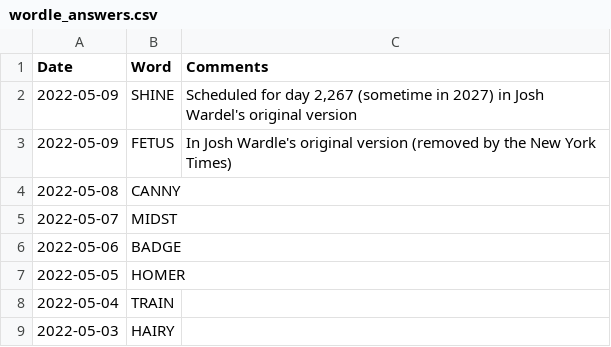
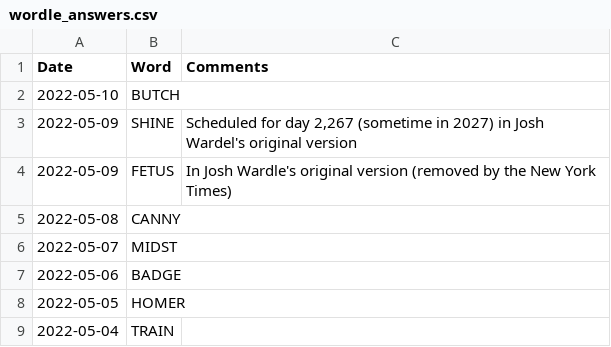
Before and after one commit to mdahlman/wordle, a CSV file: docs/_data/wordle_answers.csv, drawn as a sheet; only a part is shown; the shorter side is filled out with more unchanged rows; the diff names each change by its address in the sheet, - before the commit and + after, or states it on an @@ line.

Commit message:
answers through 2022-05-10

```diff
--- a/docs/_data/wordle_answers.csv
+++ b/docs/_data/wordle_answers.csv
+row 2: 2022-05-10 | BUTCH
```
Also changed, not shown: 1 other file.
